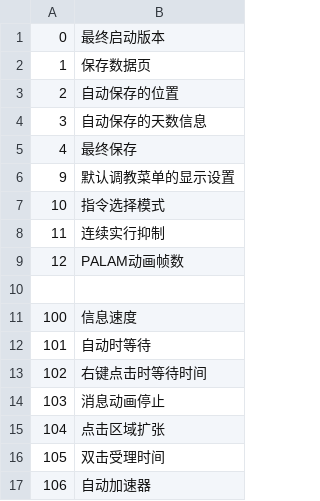
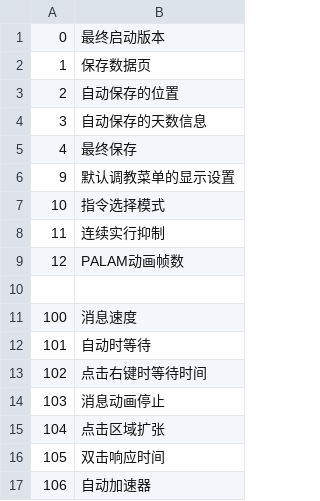
Before and after one commit to Future-R/erarorona, a CSV file: CSV/GLOBAL.csv, drawn as a sheet.

```diff
--- a/CSV/GLOBAL.csv
+++ b/CSV/GLOBAL.csv
@@ -10,8 +10,8 @@
 
-100,信息速度
+100,消息速度
 101,自动时等待
-102,右键点击时等待时间
+102,点击右键时等待时间
 103,消息动画停止
 104,点击区域扩张
-105,双击受理时间
+105,双击响应时间
 106,自动加速器
```
Also changed, not shown: CSV/Flag.csv, 27 other files.
